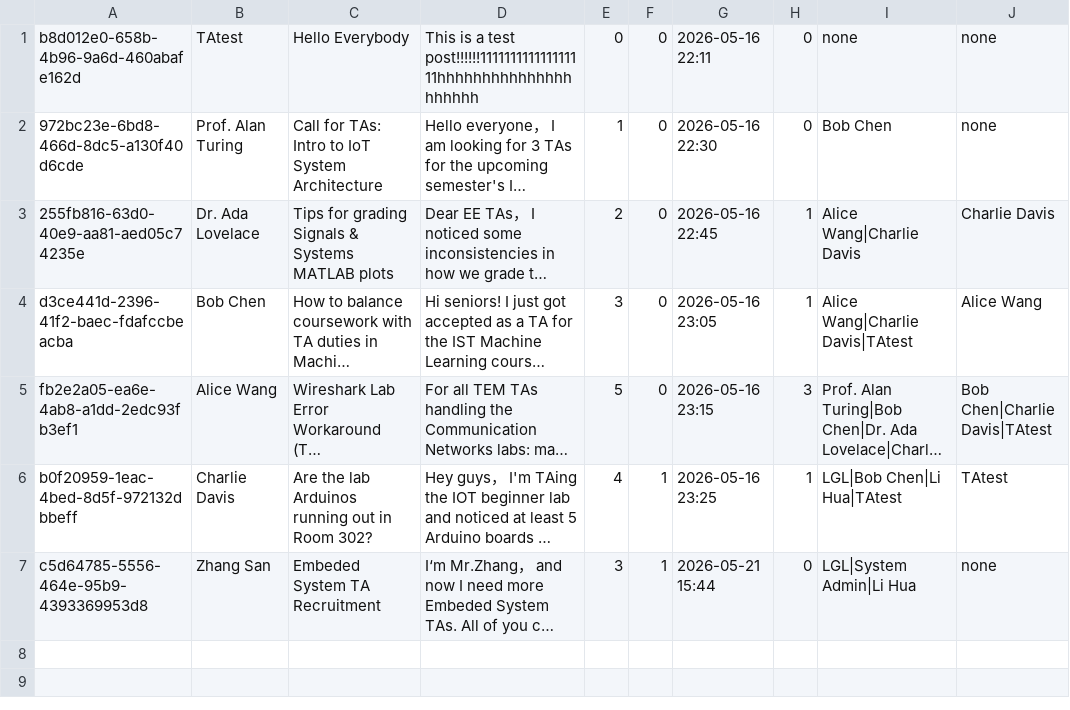
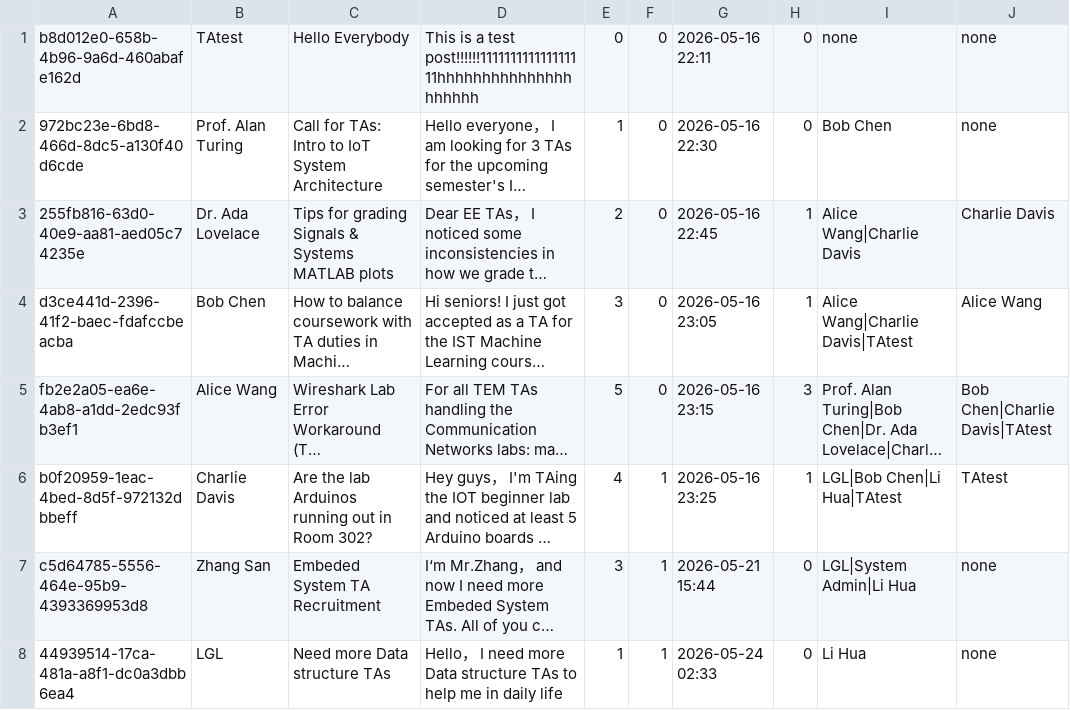
Before and after one commit to Gelinghan-bot/Software-Engineering_Group70, a CSV file: data/topics.csv, drawn as a sheet; long unchanged cells end in …; the diff names each change by its address in the sheet, - before the commit and + after, or states it on an @@ line.

```diff
--- a/data/topics.csv
+++ b/data/topics.csv
+row 8: 44939514-17ca-481a-a8f1-dc0a3dbb6ea4 | LGL | Need more Data structure TAs | Hello， I need more Data structure TAs to help me in daily life | 1 | 1 | 2026-05-24 02:33 | 0 | Li Hua | none
```
Also changed, not shown: data/comments.csv, data/sessions.csv, 5 other files.
